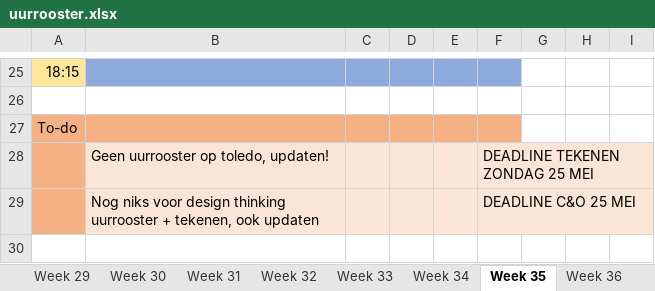
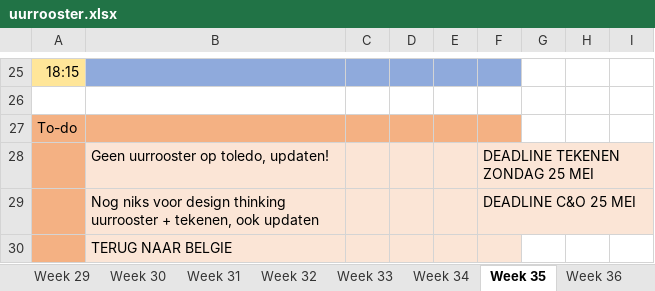
Before and after one commit to ninjahisser/LUCA-2, an Excel workbook: uurrooster.xlsx, sheet Week 35, drawn as a sheet; only a part is shown, gaps mark what is left out; values as stored, in another font and other column widths than the file's, no borders; conditional formats not drawn; the diff names each change by its address in the sheet, - before the commit and + after, or states it on an @@ line.

```diff
--- a/uurrooster.xlsx (sheet Week 35)
+++ b/uurrooster.xlsx (sheet Week 35)
+row 30:  | TERUG NAAR BELGIE
```
Also changed, not shown: sheet Week 34.
